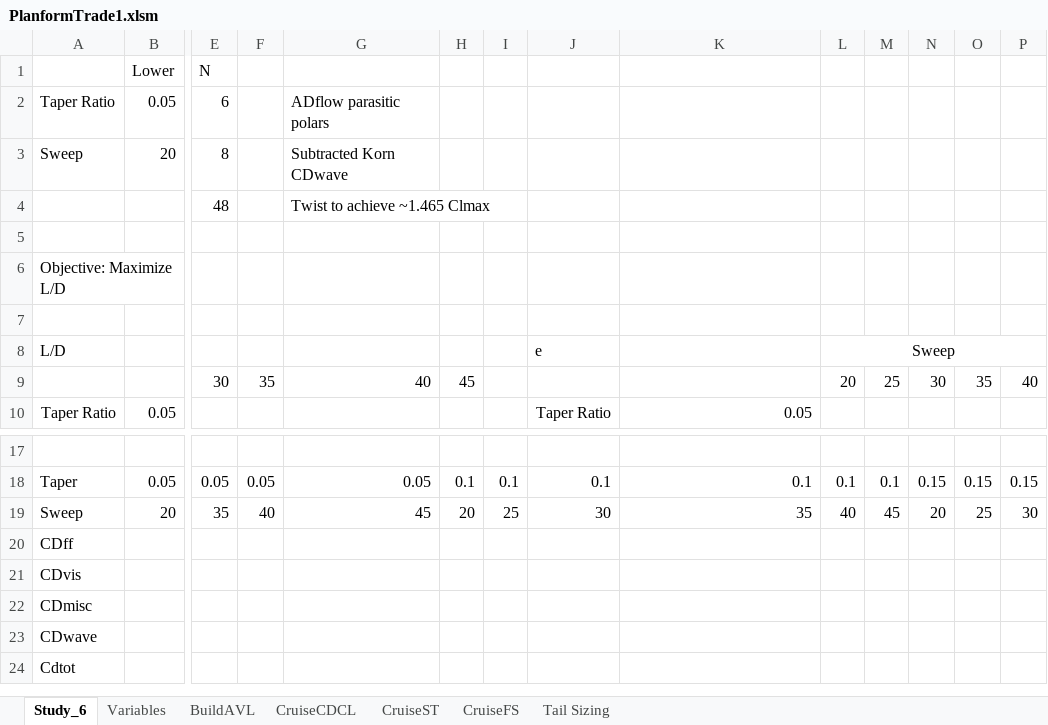
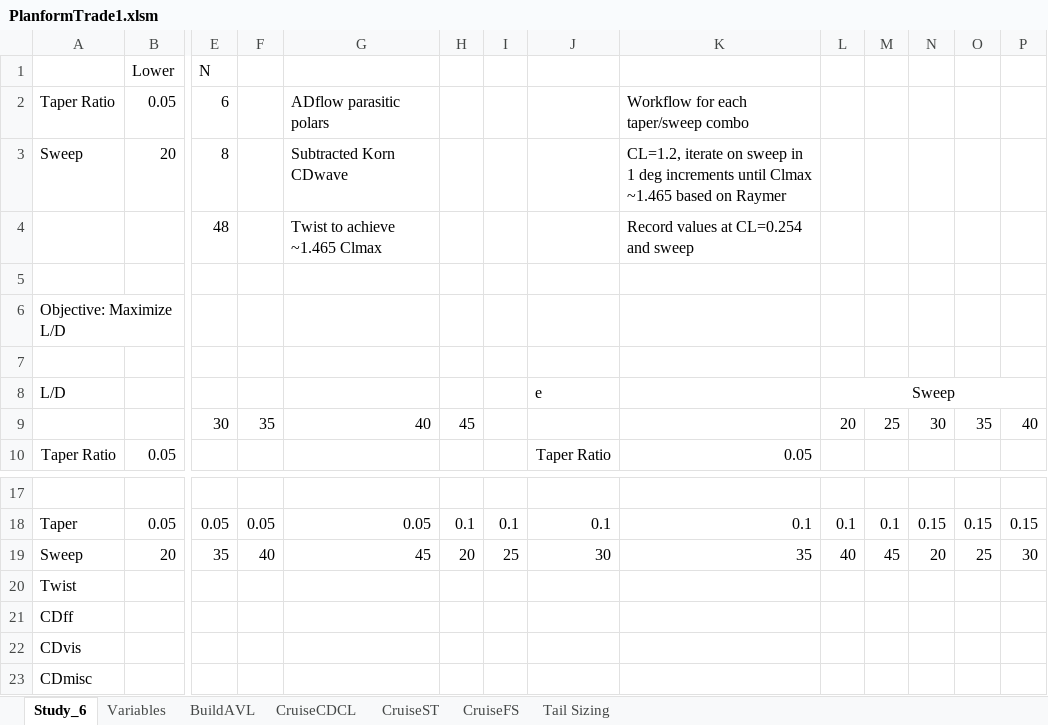
Before and after one commit to WiiHaveFun/NoThaiGrubbin-Repo, an Excel workbook: Aero/PlanformTrade1/Excel/PlanformTrade1.xlsm, sheet Study_6, drawn as a sheet; only a part is shown, gaps mark what is left out; the shorter side is filled out with more unchanged rows; values as stored, in another font and other column widths than the file's, no borders; conditional formats not drawn; rows hold the shown columns only; the diff names each change by its address in the sheet, - before the commit and + after, or states it on an @@ line.

Commit message:
Forgot

```diff
--- a/Aero/PlanformTrade1/Excel/PlanformTrade1.xlsm (sheet Study_6)
+++ b/Aero/PlanformTrade1/Excel/PlanformTrade1.xlsm (sheet Study_6)
-K2: (empty)
+K2: Workflow for each taper/sweep combo
-K3: (empty)
+K3: CL=1.2, iterate on sweep in 1 deg increments until Clmax ~1.465 based on Raymer
-K4: (empty)
+K4: Record values at CL=0.254 and sweep
+row 20: Twist
```
Also changed, not shown: formulas that keep their value.
